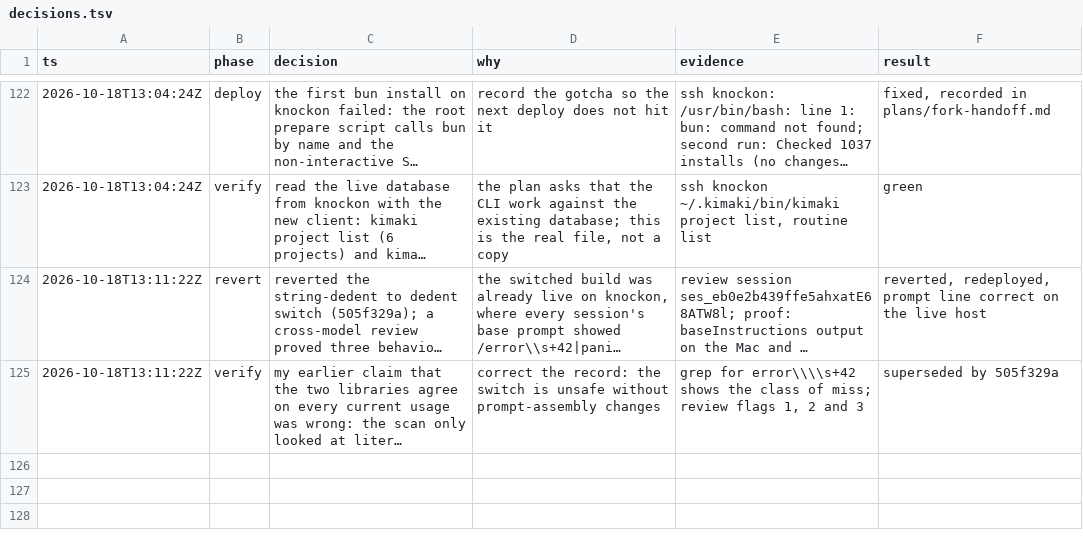
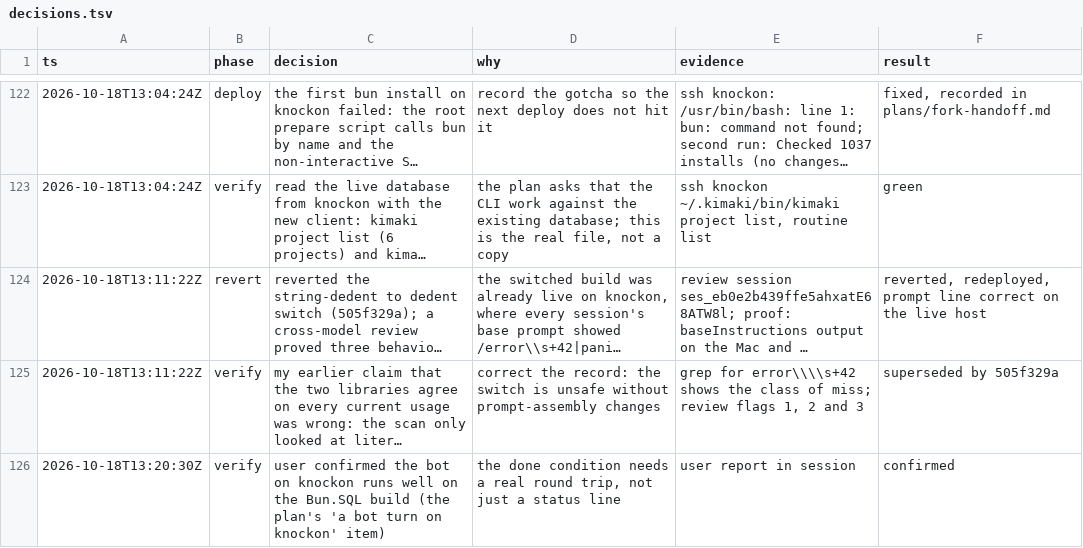
Before and after one commit to HT2Knock/kimaki, a TSV file: decisions.tsv, drawn as a sheet; only a part is shown, gaps mark what is left out; long unchanged cells end in …; the diff names each change by its address in the sheet, - before the commit and + after, or states it on an @@ line.

Commit message:
plans: close the drop-drizzle done-when item with the user's check

```diff
--- a/decisions.tsv
+++ b/decisions.tsv
+row 126: 2026-10-18T13:20:30Z | verify | user confirmed the bot on knockon runs well on the Bun.SQL build (the plan's 'a bot turn on knockon' item) | the done condition needs a real round trip, not just a status line | user report in session | confirmed
```
